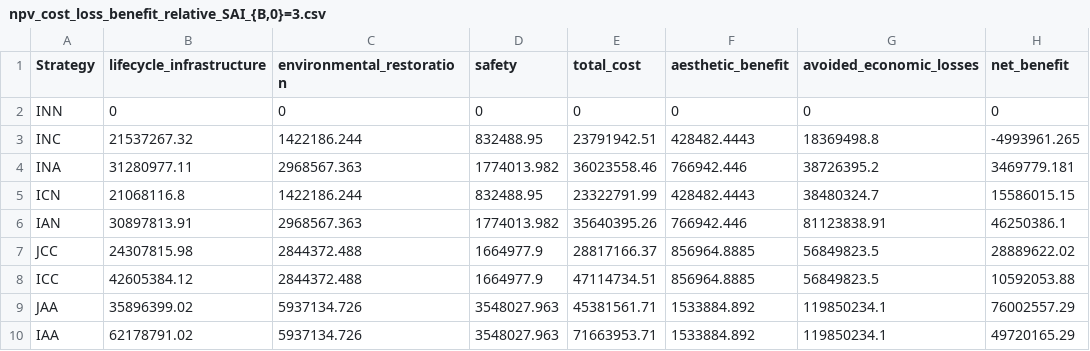
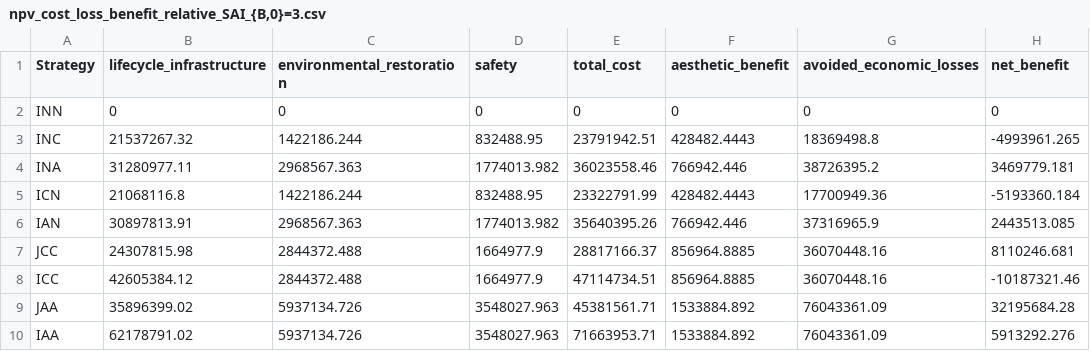
Before and after one commit to narslab/project-groundwork, a CSV file: results/outcomes/Sensitivity2/npv_cost_loss_benefit_relative_SAI_{B,0}=3.csv, drawn as a sheet.

```diff
--- a/results/outcomes/Sensitivity2/npv_cost_loss_benefit_relative_SAI_{B,0}=3.csv
+++ b/results/outcomes/Sensitivity2/npv_cost_loss_benefit_relative_SAI_{B,0}=3.csv
@@ -4,7 +4,7 @@ INC,21537267.32,1422186.244,832488.95,23791942.51,428482.4443,18369498.8,-499396
 INA,31280977.11,2968567.363,1774013.982,36023558.46,766942.446,38726395.2,3469779.181
-ICN,21068116.8,1422186.244,832488.95,23322791.99,428482.4443,38480324.7,15586015.15
-IAN,30897813.91,2968567.363,1774013.982,35640395.26,766942.446,81123838.91,46250386.1
-JCC,24307815.98,2844372.488,1664977.9,28817166.37,856964.8885,56849823.5,28889622.02
-ICC,42605384.12,2844372.488,1664977.9,47114734.51,856964.8885,56849823.5,10592053.88
-JAA,35896399.02,5937134.726,3548027.963,45381561.71,1533884.892,119850234.1,76002557.29
-IAA,62178791.02,5937134.726,3548027.963,71663953.71,1533884.892,119850234.1,49720165.29
+ICN,21068116.8,1422186.244,832488.95,23322791.99,428482.4443,17700949.36,-5193360.184
+IAN,30897813.91,2968567.363,1774013.982,35640395.26,766942.446,37316965.9,2443513.085
+JCC,24307815.98,2844372.488,1664977.9,28817166.37,856964.8885,36070448.16,8110246.681
+ICC,42605384.12,2844372.488,1664977.9,47114734.51,856964.8885,36070448.16,-10187321.46
+JAA,35896399.02,5937134.726,3548027.963,45381561.71,1533884.892,76043361.09,32195684.28
+IAA,62178791.02,5937134.726,3548027.963,71663953.71,1533884.892,76043361.09,5913292.276
```
Also changed, not shown: results/outcomes/Benefit/Analyze result/ npv_benefit.csv, results/outcomes/Sensitivity2/npv_cost_loss_benefit_SAI_{B,0}=3.csv, 2 other files.
